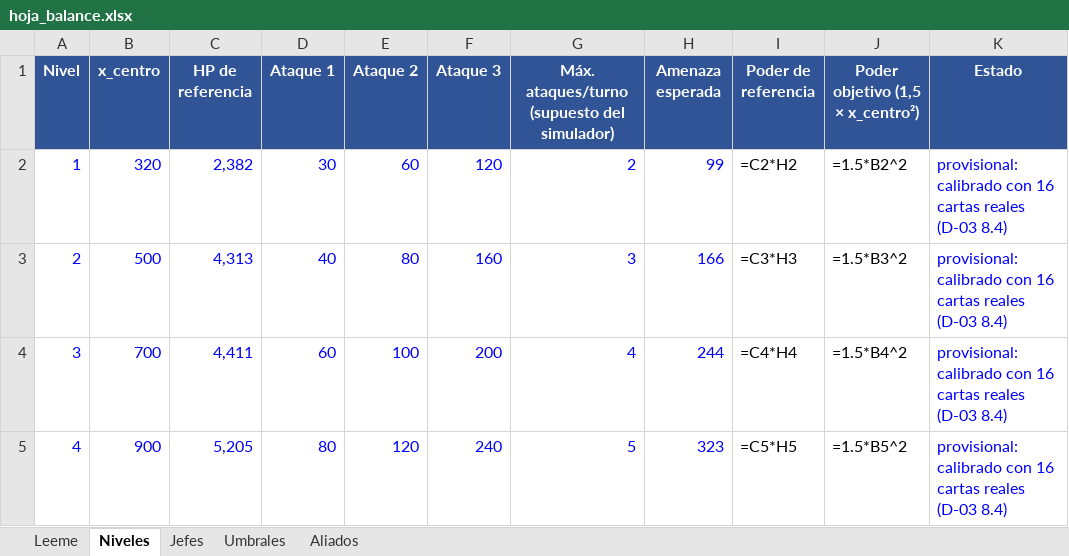
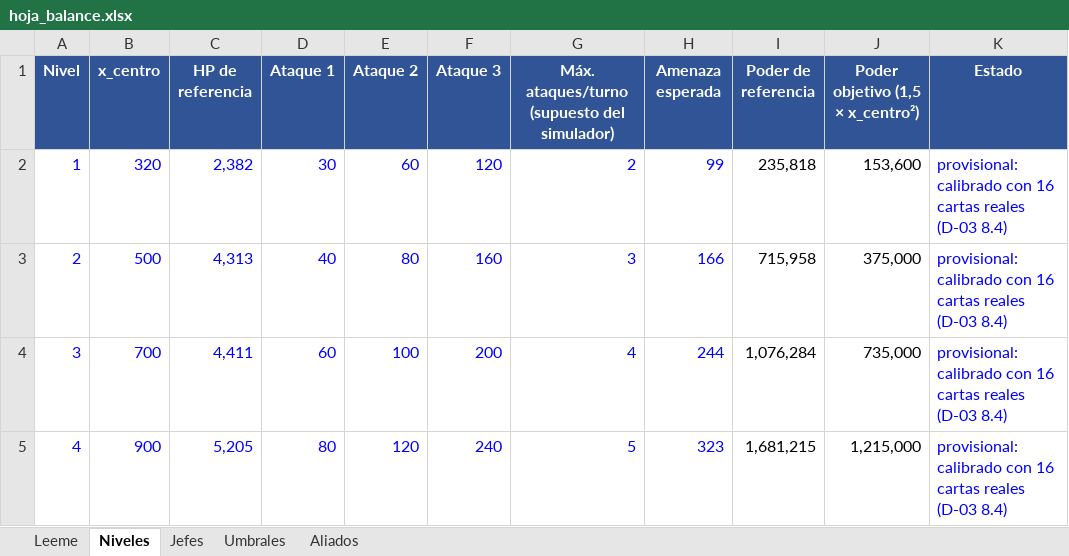
Before and after one commit to Ayme-99/TCG-Raid-Battles, an Excel workbook: balance/hoja_balance.xlsx, sheet Niveles, drawn as a sheet; values as stored, in another font and other column widths than the file's, no borders; formulas without a stored value are shown as written; the diff names each change by its address in the sheet, - before the commit and + after, or states it on an @@ line.

```diff
--- a/balance/hoja_balance.xlsx (sheet Niveles)
+++ b/balance/hoja_balance.xlsx (sheet Niveles)
-I2 (Poder de referencia): =C2*H2
+I2 (Poder de referencia): 235,818
-J2 (Poder objetivo (1,5 × x_centro²)): =1.5*B2^2
+J2 (Poder objetivo (1,5 × x_centro²)): 153,600
-I3 (Poder de referencia): =C3*H3
+I3 (Poder de referencia): 715,958
-J3 (Poder objetivo (1,5 × x_centro²)): =1.5*B3^2
+J3 (Poder objetivo (1,5 × x_centro²)): 375,000
-I4 (Poder de referencia): =C4*H4
+I4 (Poder de referencia): 1,076,284
-J4 (Poder objetivo (1,5 × x_centro²)): =1.5*B4^2
+J4 (Poder objetivo (1,5 × x_centro²)): 735,000
-I5 (Poder de referencia): =C5*H5
+I5 (Poder de referencia): 1,681,215
-J5 (Poder objetivo (1,5 × x_centro²)): =1.5*B5^2
+J5 (Poder objetivo (1,5 × x_centro²)): 1,215,000
```
Also changed, not shown: sheet Umbrales, sheet Jefes, sheet Aliados, 9 other files.
